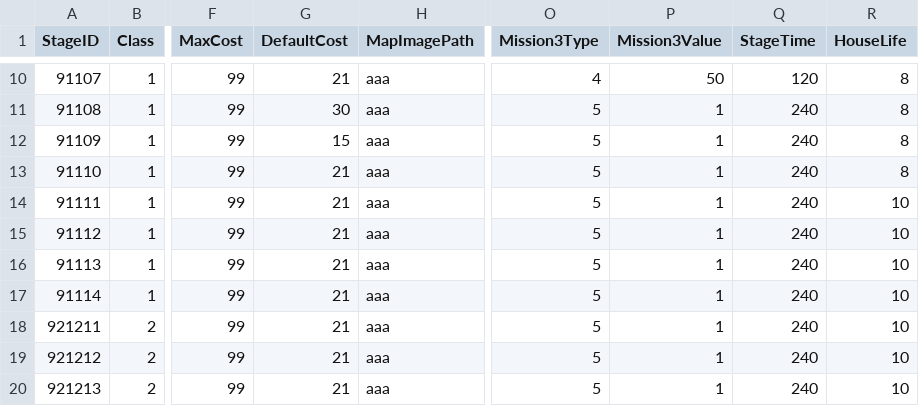
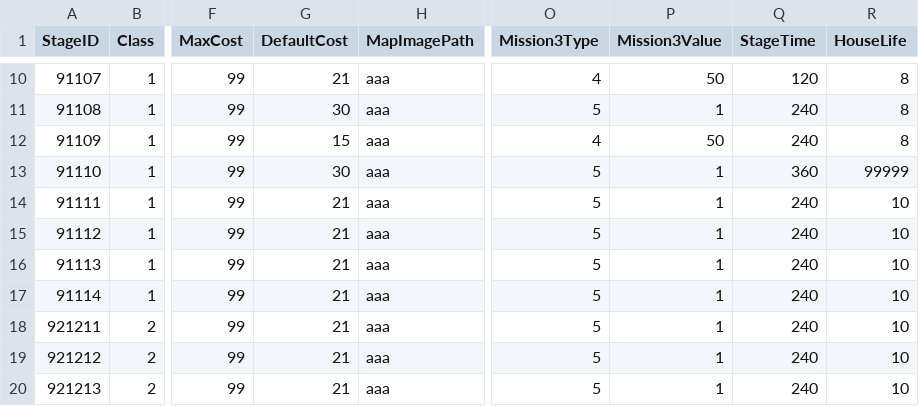
Before and after one commit to rockdo4/UNITY_ProjectMEKA, a CSV file: UNITY_ProjectMEKA/Assets/Resources/Table/StageTable.csv, drawn as a sheet; only a part is shown, gaps mark what is left out; the diff names each change by its address in the sheet, - before the commit and + after, or states it on an @@ line.

```diff
--- a/UNITY_ProjectMEKA/Assets/Resources/Table/StageTable.csv
+++ b/UNITY_ProjectMEKA/Assets/Resources/Table/StageTable.csv
-O12 (Mission3Type): 5
+O12 (Mission3Type): 4
-P12 (Mission3Value): 1
+P12 (Mission3Value): 50
-G13 (DefaultCost): 21
+G13 (DefaultCost): 30
-Q13 (StageTime): 240
+Q13 (StageTime): 360
-R13 (HouseLife): 8
+R13 (HouseLife): 99999
```
Also changed, not shown: 2 other files.
